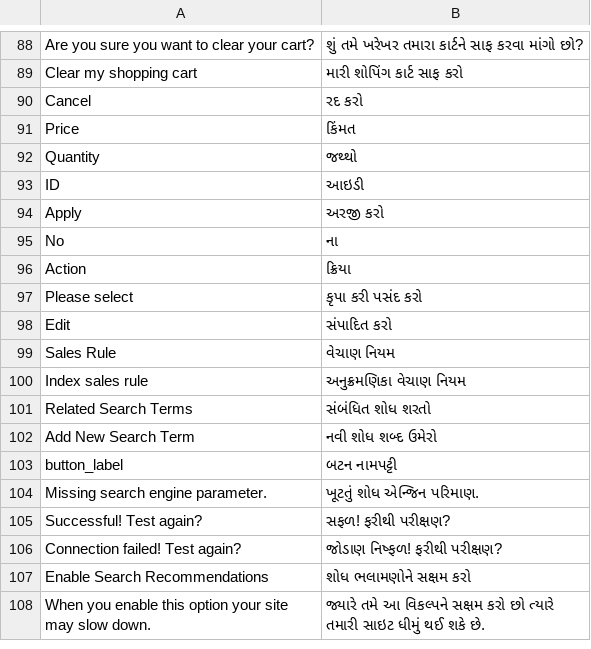
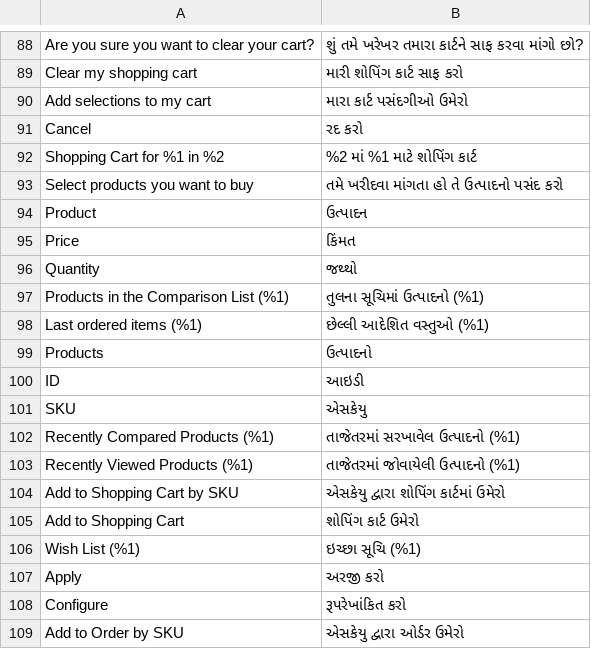
Before and after one commit to magento-l10n/language-gu_IN, a CSV file: gu_IN.csv, drawn as a sheet; only a part is shown, gaps mark what is left out; the shorter side is filled out with more unchanged rows; the diff covers the shown part only; the diff names each change by its address in the sheet, - before the commit and + after, or states it on an @@ line.

Commit message:
Updating translations from Crowdin.

```diff
--- a/gu_IN.csv
+++ b/gu_IN.csv
+row 90: Add selections to my cart | મારા કાર્ટ પસંદગીઓ ઉમેરો
+row 92: Shopping Cart for %1 in %2 | %2 માં %1 માટે શોપિંગ કાર્ટ
+row 93: Select products you want to buy | તમે ખરીદવા માંગતા હો તે ઉત્પાદનો પસંદ કરો
+row 94: Product | ઉત્પાદન
+row 97: Products in the Comparison List (%1) | તુલના સૂચિમાં ઉત્પાદનો (%1)
+row 98: Last ordered items (%1) | છેલ્લી આદેશિત વસ્તુઓ (%1)
+row 99: Products | ઉત્પાદનો
+row 101: SKU | એસકેયુ
+row 102: Recently Compared Products (%1) | તાજેતરમાં સરખાવેલ ઉત્પાદનો (%1)
+row 103: Recently Viewed Products (%1) | તાજેતરમાં જોવાયેલી ઉત્પાદનો (%1)
+row 104: Add to Shopping Cart by SKU | એસકેયુ દ્વારા શોપિંગ કાર્ટમાં ઉમેરો
+row 105: Add to Shopping Cart | શોપિંગ કાર્ટ ઉમેરો
+row 106: Wish List (%1) | ઇચ્છા સૂચિ (%1)
+row 108: Configure | રૂપરેખાંકિત કરો
+row 109: Add to Order by SKU | એસકેયુ દ્વારા ઓર્ડર ઉમેરો
```
Also changed, not shown: 36 added rows elsewhere in this file, 1 other file.
